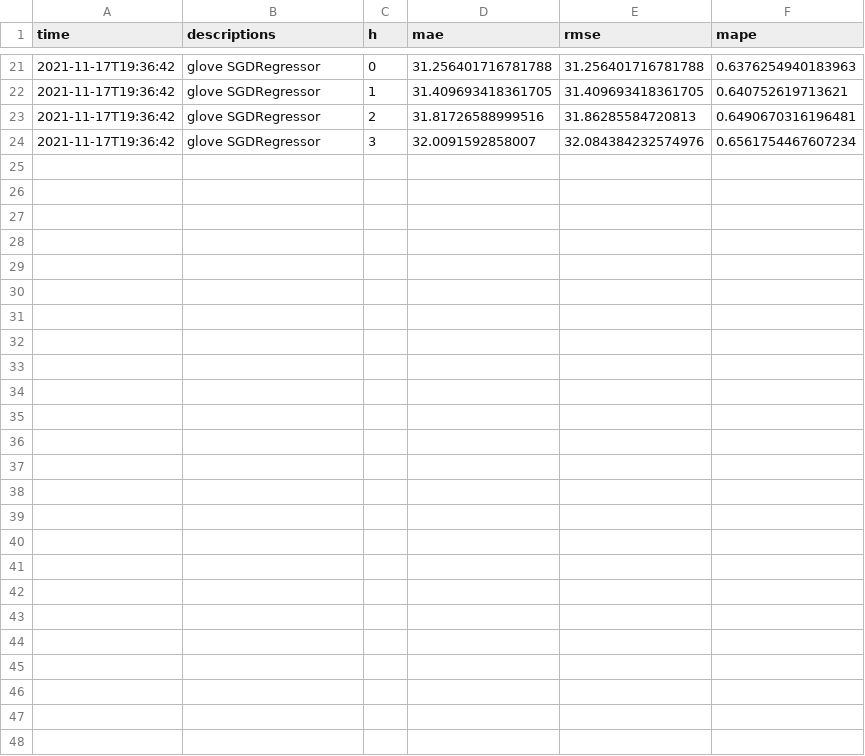
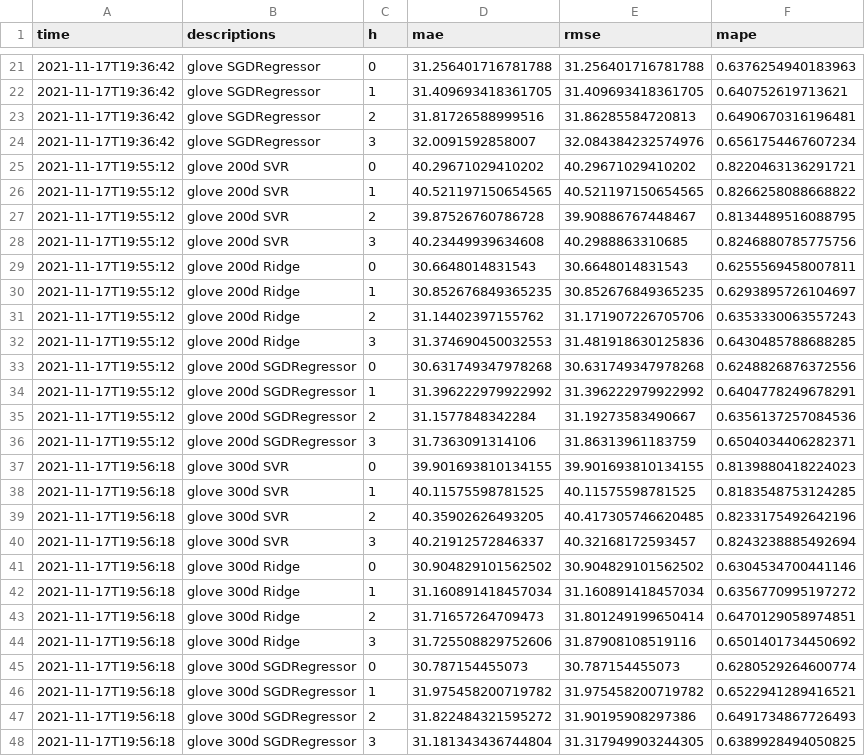
Before and after one commit to ben-edde/LIMA, a CSV file: results/results.csv, drawn as a sheet; only a part is shown, gaps mark what is left out; the diff names each change by its address in the sheet, - before the commit and + after, or states it on an @@ line.

Commit message:
glove 300d;

```diff
--- a/results/results.csv
+++ b/results/results.csv
+row 25: 2021-11-17T19:55:12 | glove 200d SVR | 0 | 40.29671029410202 | 40.29671029410202 | 0.8220463136291721
+row 26: 2021-11-17T19:55:12 | glove 200d SVR | 1 | 40.521197150654565 | 40.521197150654565 | 0.8266258088668822
+row 27: 2021-11-17T19:55:12 | glove 200d SVR | 2 | 39.87526760786728 | 39.90886767448467 | 0.8134489516088795
+row 28: 2021-11-17T19:55:12 | glove 200d SVR | 3 | 40.23449939634608 | 40.2988863310685 | 0.8246880785775756
+row 29: 2021-11-17T19:55:12 | glove 200d Ridge | 0 | 30.6648014831543 | 30.6648014831543 | 0.6255569458007811
+row 30: 2021-11-17T19:55:12 | glove 200d Ridge | 1 | 30.852676849365235 | 30.852676849365235 | 0.6293895726104697
+row 31: 2021-11-17T19:55:12 | glove 200d Ridge | 2 | 31.14402397155762 | 31.171907226705706 | 0.6353330063557243
+row 32: 2021-11-17T19:55:12 | glove 200d Ridge | 3 | 31.374690450032553 | 31.481918630125836 | 0.6430485788688285
+row 33: 2021-11-17T19:55:12 | glove 200d SGDRegressor | 0 | 30.631749347978268 | 30.631749347978268 | 0.6248826876372556
+row 34: 2021-11-17T19:55:12 | glove 200d SGDRegressor | 1 | 31.396222979922992 | 31.396222979922992 | 0.6404778249678291
+row 35: 2021-11-17T19:55:12 | glove 200d SGDRegressor | 2 | 31.1577848342284 | 31.19273583490667 | 0.6356137257084536
+row 36: 2021-11-17T19:55:12 | glove 200d SGDRegressor | 3 | 31.7363091314106 | 31.86313961183759 | 0.6504034406282371
+row 37: 2021-11-17T19:56:18 | glove 300d SVR | 0 | 39.901693810134155 | 39.901693810134155 | 0.8139880418224023
+row 38: 2021-11-17T19:56:18 | glove 300d SVR | 1 | 40.11575598781525 | 40.11575598781525 | 0.8183548753124285
+row 39: 2021-11-17T19:56:18 | glove 300d SVR | 2 | 40.35902626493205 | 40.417305746620485 | 0.8233175492642196
+row 40: 2021-11-17T19:56:18 | glove 300d SVR | 3 | 40.21912572846337 | 40.32168172593457 | 0.8243238885492694
+row 41: 2021-11-17T19:56:18 | glove 300d Ridge | 0 | 30.904829101562502 | 30.904829101562502 | 0.6304534700441146
+row 42: 2021-11-17T19:56:18 | glove 300d Ridge | 1 | 31.160891418457034 | 31.160891418457034 | 0.6356770995197272
+row 43: 2021-11-17T19:56:18 | glove 300d Ridge | 2 | 31.71657264709473 | 31.801249199650414 | 0.6470129058974851
+row 44: 2021-11-17T19:56:18 | glove 300d Ridge | 3 | 31.725508829752606 | 31.87908108519116 | 0.6501401734450692
+row 45: 2021-11-17T19:56:18 | glove 300d SGDRegressor | 0 | 30.787154455073 | 30.787154455073 | 0.6280529264600774
+row 46: 2021-11-17T19:56:18 | glove 300d SGDRegressor | 1 | 31.975458200719782 | 31.975458200719782 | 0.6522941289416521
+row 47: 2021-11-17T19:56:18 | glove 300d SGDRegressor | 2 | 31.822484321595272 | 31.90195908297386 | 0.6491734867726493
+row 48: 2021-11-17T19:56:18 | glove 300d SGDRegressor | 3 | 31.181343436744804 | 31.317949903244305 | 0.6389928494050825
```
Also changed, not shown: 2 other files.
